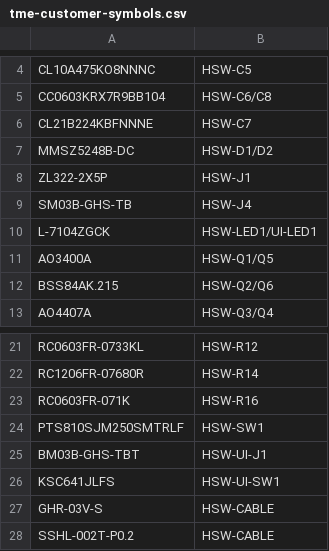
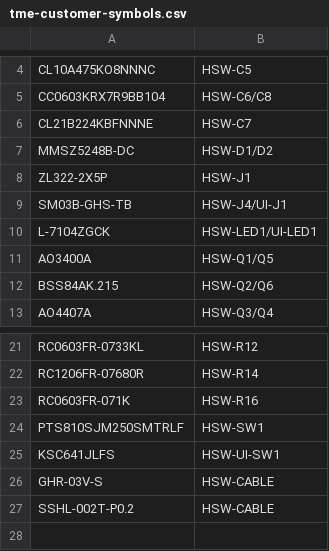
Before and after one commit to heimdall-suite/heimdall-switch, a CSV file: hardware/order/tme-customer-symbols.csv, drawn as a sheet; only a part is shown, gaps mark what is left out.

```diff
--- a/hardware/order/tme-customer-symbols.csv
+++ b/hardware/order/tme-customer-symbols.csv
@@ -8,3 +8,3 @@ MMSZ5248B-DC;HSW-D1/D2
 ZL322-2X5P;HSW-J1
-SM03B-GHS-TB;HSW-J4
+SM03B-GHS-TB;HSW-J4/UI-J1
 L-7104ZGCK;HSW-LED1/UI-LED1
@@ -24,3 +24,2 @@ RC0603FR-071K;HSW-R16
 PTS810SJM250SMTRLF;HSW-SW1
-BM03B-GHS-TBT;HSW-UI-J1
 KSC641JLFS;HSW-UI-SW1
```
Also changed, not shown: hardware/order/tme-basket.csv, 7 other files.
